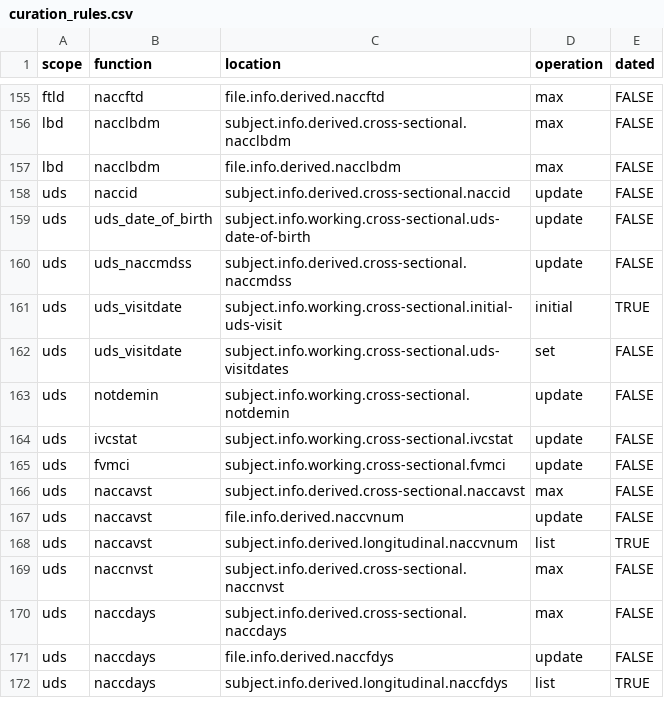
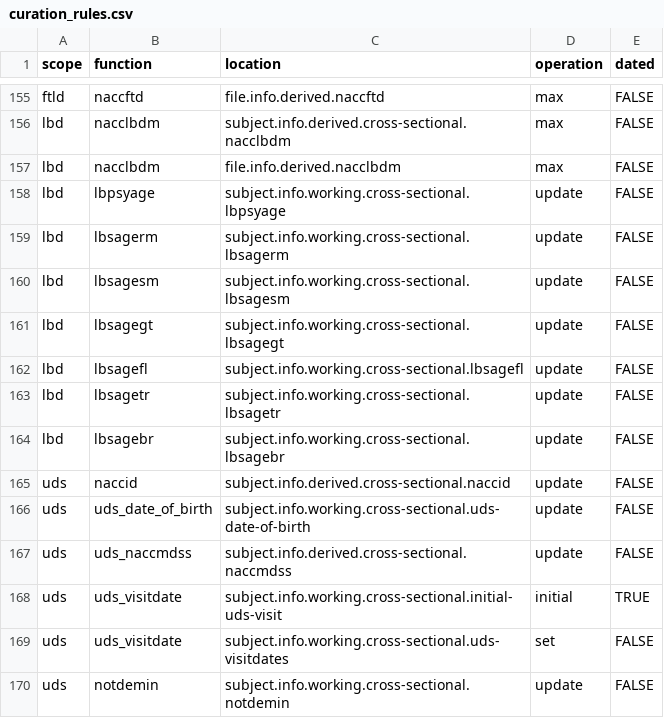
Before and after one commit to naccdata/nacc-attribute-deriver, a CSV file: nacc_attribute_deriver/config/curation_rules.csv, drawn as a sheet; only a part is shown, gaps mark what is left out; the shorter side is filled out with more unchanged rows.

```diff
--- a/nacc_attribute_deriver/config/curation_rules.csv
+++ b/nacc_attribute_deriver/config/curation_rules.csv
@@ -157,2 +157,9 @@ lbd,nacclbdm,subject.info.derived.cross-sectional.nacclbdm,max,FALSE
 lbd,nacclbdm,file.info.derived.nacclbdm,max,FALSE
+lbd,lbpsyage,subject.info.working.cross-sectional.lbpsyage,update,FALSE
+lbd,lbsagerm,subject.info.working.cross-sectional.lbsagerm,update,FALSE
+lbd,lbsagesm,subject.info.working.cross-sectional.lbsagesm,update,FALSE
+lbd,lbsagegt,subject.info.working.cross-sectional.lbsagegt,update,FALSE
+lbd,lbsagefl,subject.info.working.cross-sectional.lbsagefl,update,FALSE
+lbd,lbsagetr,subject.info.working.cross-sectional.lbsagetr,update,FALSE
+lbd,lbsagebr,subject.info.working.cross-sectional.lbsagebr,update,FALSE
 uds,naccid,subject.info.derived.cross-sectional.naccid,update,FALSE
```
Also changed, not shown: 11 other files.
